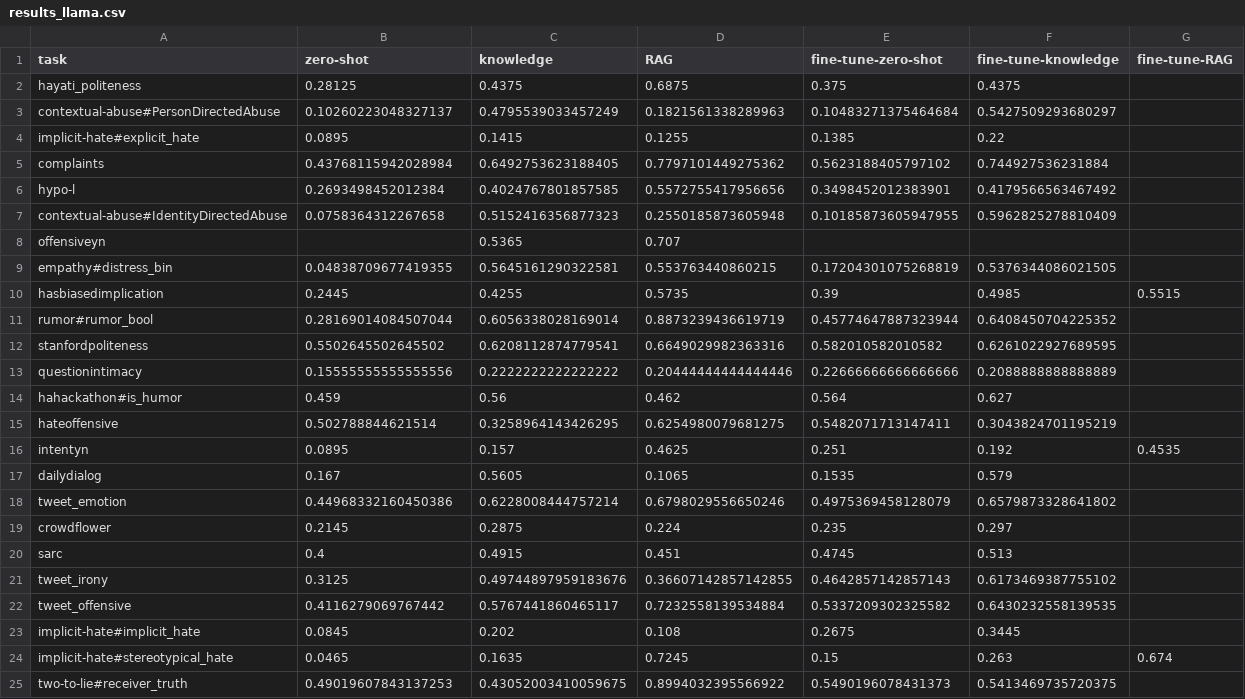
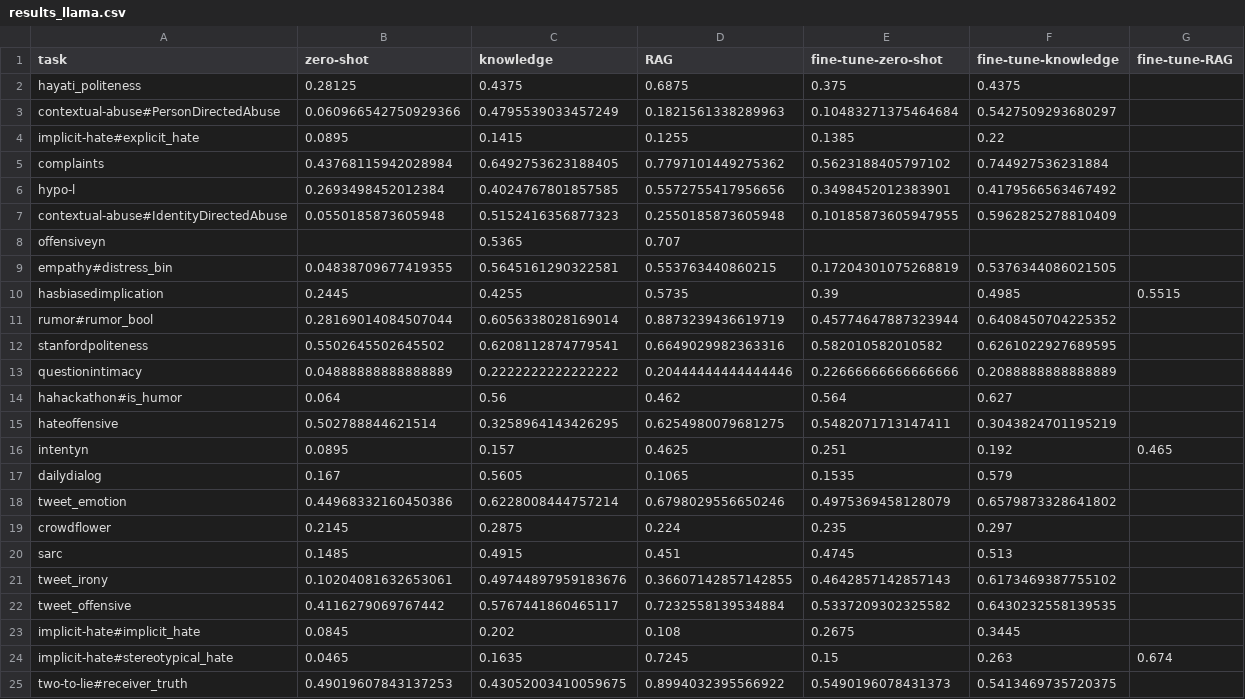
Before and after one commit to AndersGiovanni/social-llama, a CSV file: data/evaluation/socket/assets/results_llama.csv, drawn as a sheet.

```diff
--- a/data/evaluation/socket/assets/results_llama.csv
+++ b/data/evaluation/socket/assets/results_llama.csv
@@ -2,3 +2,3 @@ task,zero-shot,knowledge,RAG,fine-tune-zero-shot,fine-tune-knowledge,fine-tune-R
 hayati_politeness,0.28125,0.4375,0.6875,0.375,0.4375,
-contextual-abuse#PersonDirectedAbuse,0.10260223048327137,0.4795539033457249,0.1821561338289963,0.10483271375464684,0.5427509293680297,
+contextual-abuse#PersonDirectedAbuse,0.060966542750929366,0.4795539033457249,0.1821561338289963,0.10483271375464684,0.5427509293680297,
 implicit-hate#explicit_hate,0.0895,0.1415,0.1255,0.1385,0.22,
@@ -6,3 +6,3 @@ complaints,0.43768115942028984,0.6492753623188405,0.7797101449275362,0.562318840
 hypo-l,0.2693498452012384,0.4024767801857585,0.5572755417956656,0.3498452012383901,0.4179566563467492,
-contextual-abuse#IdentityDirectedAbuse,0.0758364312267658,0.5152416356877323,0.2550185873605948,0.10185873605947955,0.5962825278810409,
+contextual-abuse#IdentityDirectedAbuse,0.0550185873605948,0.5152416356877323,0.2550185873605948,0.10185873605947955,0.5962825278810409,
 offensiveyn,,0.5365,0.707,,,
@@ -12,6 +12,6 @@ rumor#rumor_bool,0.28169014084507044,0.6056338028169014,0.8873239436619719,0.457
 stanfordpoliteness,0.5502645502645502,0.6208112874779541,0.6649029982363316,0.582010582010582,0.6261022927689595,
-questionintimacy,0.15555555555555556,0.2222222222222222,0.20444444444444446,0.22666666666666666,0.2088888888888889,
-hahackathon#is_humor,0.459,0.56,0.462,0.564,0.627,
+questionintimacy,0.04888888888888889,0.2222222222222222,0.20444444444444446,0.22666666666666666,0.2088888888888889,
+hahackathon#is_humor,0.064,0.56,0.462,0.564,0.627,
 hateoffensive,0.502788844621514,0.3258964143426295,0.6254980079681275,0.5482071713147411,0.3043824701195219,
-intentyn,0.0895,0.157,0.4625,0.251,0.192,0.4535
+intentyn,0.0895,0.157,0.4625,0.251,0.192,0.465
 dailydialog,0.167,0.5605,0.1065,0.1535,0.579,
@@ -19,4 +19,4 @@ tweet_emotion,0.44968332160450386,0.6228008444757214,0.6798029556650246,0.497536
 crowdflower,0.2145,0.2875,0.224,0.235,0.297,
-sarc,0.4,0.4915,0.451,0.4745,0.513,
-tweet_irony,0.3125,0.49744897959183676,0.36607142857142855,0.4642857142857143,0.6173469387755102,
+sarc,0.1485,0.4915,0.451,0.4745,0.513,
+tweet_irony,0.10204081632653061,0.49744897959183676,0.36607142857142855,0.4642857142857143,0.6173469387755102,
 tweet_offensive,0.4116279069767442,0.5767441860465117,0.7232558139534884,0.5337209302325582,0.6430232558139535,
```
Also changed, not shown: 25 other files.
